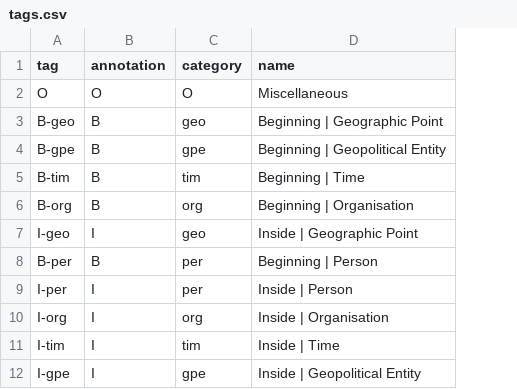
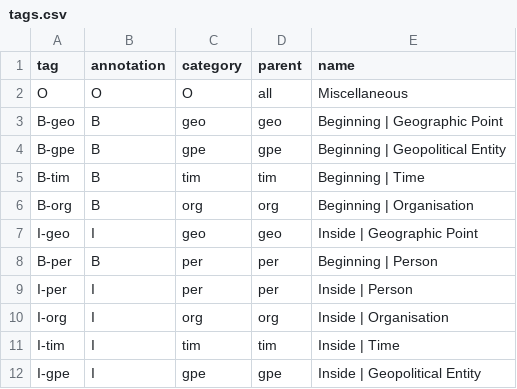
Before and after one commit to membranes/restructuring, a CSV file: data/tags.csv, drawn as a sheet; the diff names each change by its address in the sheet, - before the commit and + after, or states it on an @@ line.

Commit message:
Update data/tags.csv

```diff
--- a/data/tags.csv
+++ b/data/tags.csv
+column D (parent), rows 2-12: all | geo | gpe | tim | org | geo | per | per | org | tim | gpe
```
